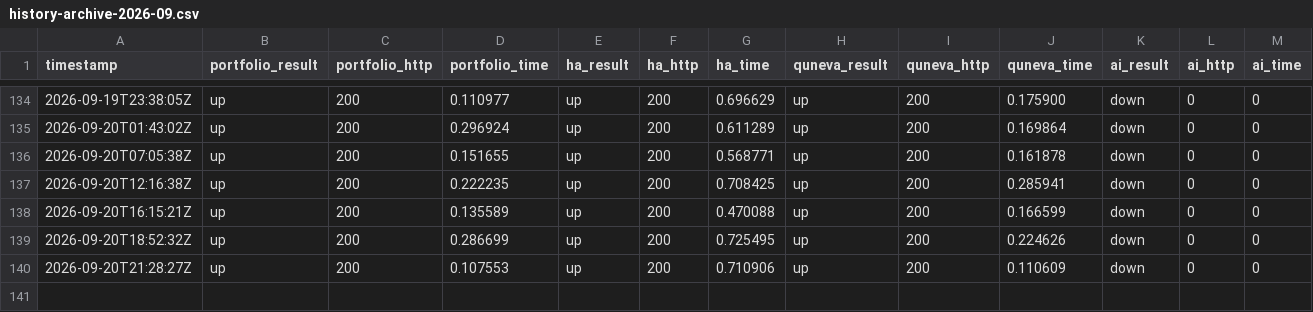
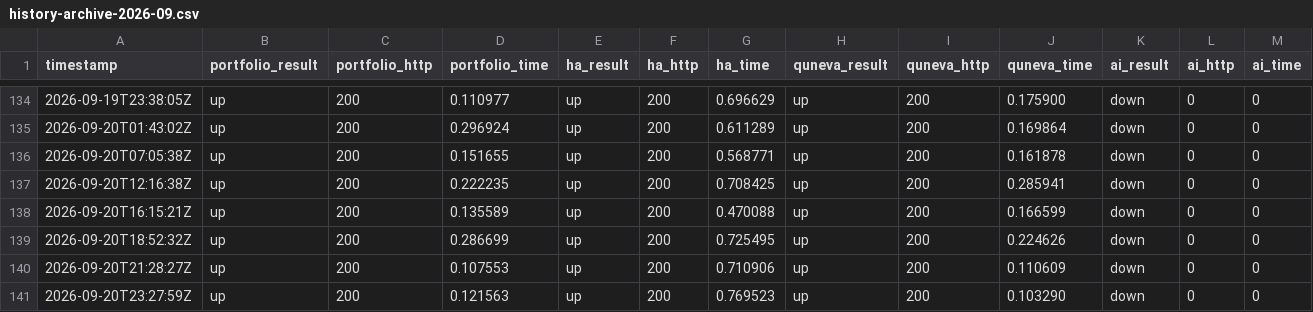
Before and after one commit to Abdelrahman-Ezzat-G/Portfolio-Status, a CSV file: data/history-archive-2026-09.csv, drawn as a sheet; only a part is shown, gaps mark what is left out; rows hold the shown columns only; the diff names each change by its address in the sheet, - before the commit and + after, or states it on an @@ line.

```diff
--- a/data/history-archive-2026-09.csv
+++ b/data/history-archive-2026-09.csv
+row 141: 2026-09-20T23:27:59Z | up | 200 | 0.121563 | up | 200 | 0.769523 | up | 200 | 0.103290 | down | 0 | 0
```
Also changed, not shown: data/history.csv, 2 other files.
